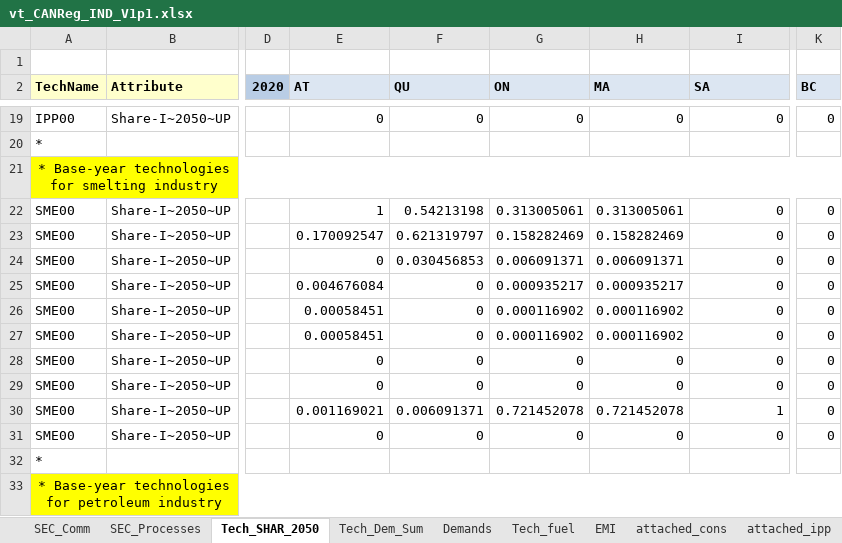
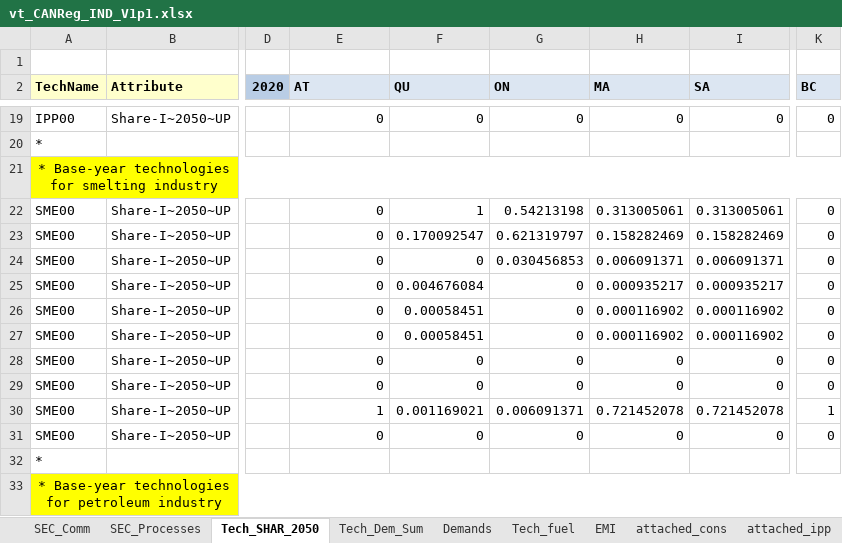
Before and after one commit to seanli12354/CAN_TIMES_v1, an Excel workbook: vt_CANReg_IND_V1p1.xlsx, sheet Tech_SHAR_2050, drawn as a sheet; only a part is shown, gaps mark what is left out; values as stored, in another font and other column widths than the file's, no borders; the diff names each change by its address in the sheet, - before the commit and + after, or states it on an @@ line.

```diff
--- a/vt_CANReg_IND_V1p1.xlsx (sheet Tech_SHAR_2050)
+++ b/vt_CANReg_IND_V1p1.xlsx (sheet Tech_SHAR_2050)
-E22 (AT): 1
+E22 (AT): 0
-F22 (QU): 0.54213198
+F22 (QU): 1
-G22 (ON): 0.313005061
+G22 (ON): 0.54213198
-I22 (SA): 0
+I22 (SA): 0.313005061
-E23 (AT): 0.170092547
+E23 (AT): 0
-F23 (QU): 0.621319797
+F23 (QU): 0.170092547
-G23 (ON): 0.158282469
+G23 (ON): 0.621319797
-I23 (SA): 0
+I23 (SA): 0.158282469
-F24 (QU): 0.030456853
+F24 (QU): 0
-G24 (ON): 0.006091371
+G24 (ON): 0.030456853
-I24 (SA): 0
+I24 (SA): 0.006091371
-E25 (AT): 0.004676084
+E25 (AT): 0
-F25 (QU): 0
+F25 (QU): 0.004676084
-G25 (ON): 0.000935217
+G25 (ON): 0
-I25 (SA): 0
+I25 (SA): 0.000935217
-E26:E27 (AT): 0.00058451
+E26:E27 (AT): 0
-F26:F27 (QU): 0
+F26:F27 (QU): 0.00058451
-G26:G27 (ON): 0.000116902
+G26:G27 (ON): 0
-I26:I27 (SA): 0
+I26:I27 (SA): 0.000116902
-E30 (AT): 0.001169021
+E30 (AT): 1
-F30 (QU): 0.006091371
+F30 (QU): 0.001169021
-G30 (ON): 0.721452078
+G30 (ON): 0.006091371
-I30 (SA): 1
+I30 (SA): 0.721452078
-K30 (BC): 0
+K30 (BC): 1
```
Also changed, not shown: sheet SEC_Processes, sheet SEC_Comm, sheet Tech_fuel, formulas that keep their value, BY_Trans.xlsx, SysSettings.xlsx, 5 other files.
